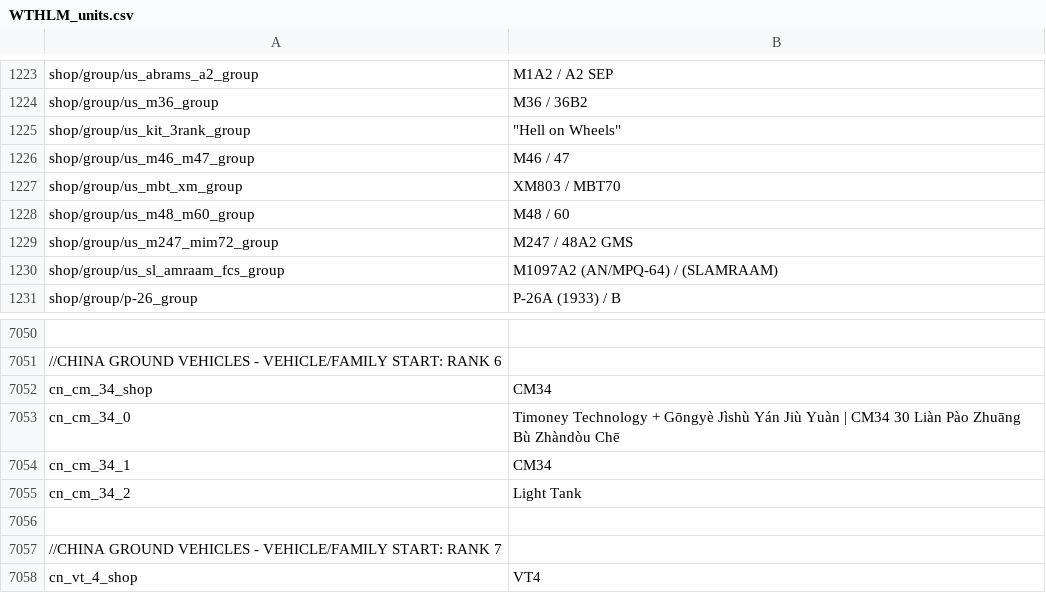
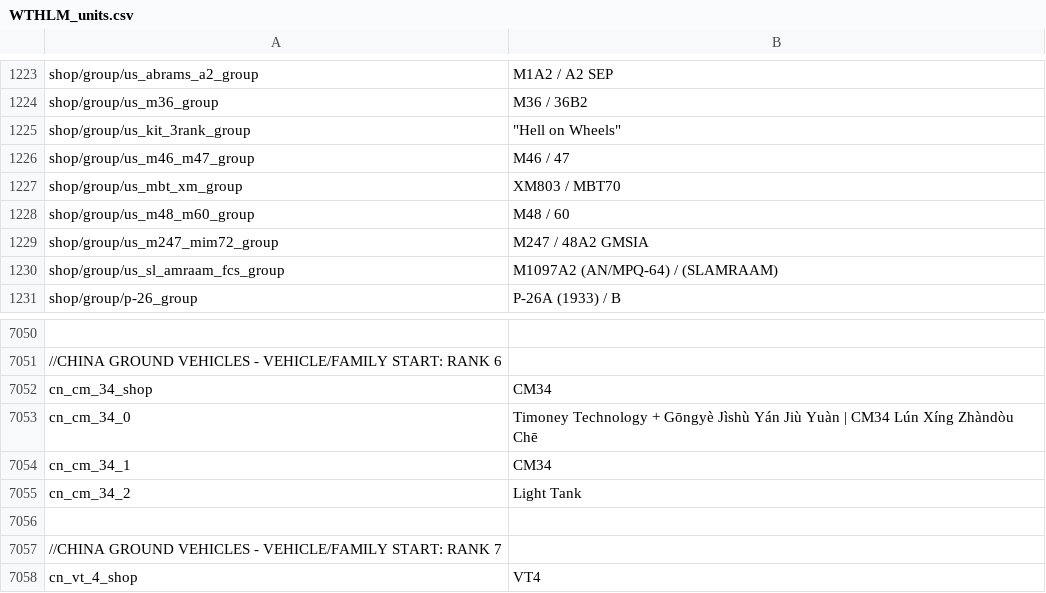
Before and after one commit to Addysaurus/lang_modding, a CSV file: WTHLM/WTHLM_units.csv, drawn as a sheet; only a part is shown, gaps mark what is left out; the diff names each change by its address in the sheet, - before the commit and + after, or states it on an @@ line.

```diff
--- a/WTHLM/WTHLM_units.csv
+++ b/WTHLM/WTHLM_units.csv
-B1229: M247 / 48A2 GMS
+B1229: M247 / 48A2 GMSIA
-B7053: …| CM34 30 Liàn Pào Zhuāng Bù Zhàndòu Chē
+B7053: …| CM34 Lún Xíng Zhàndòu Chē
```
Also changed, not shown: WTHLM/WTHLM_units_weaponry.csv, WTHLM/WTHLM_version.csv, 3 other files.
